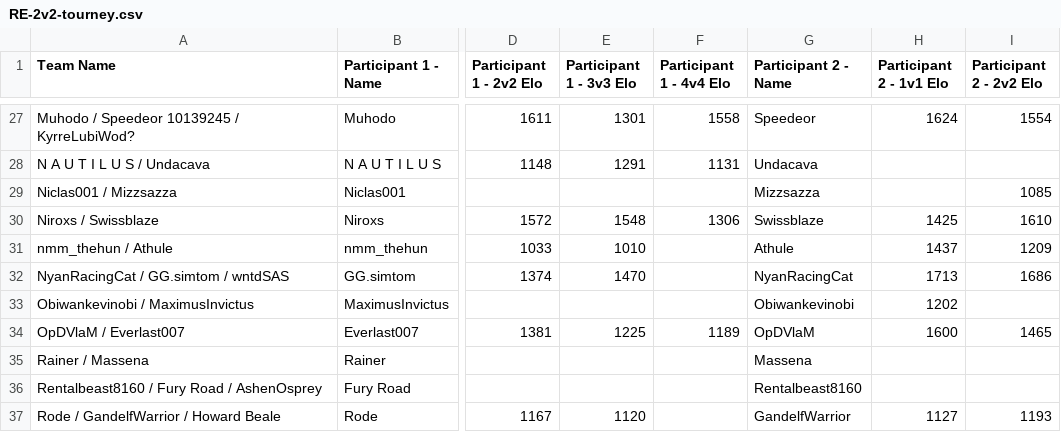
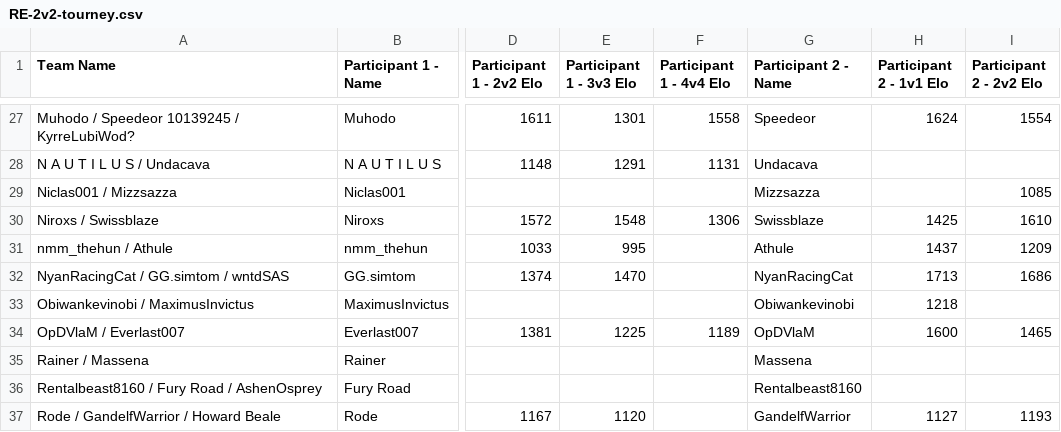
Before and after one commit to cmcaul03/LELRanks, a CSV file: web/RE-2v2-tourney.csv, drawn as a sheet; only a part is shown, gaps mark what is left out; the diff names each change by its address in the sheet, - before the commit and + after, or states it on an @@ line.

```diff
--- a/web/RE-2v2-tourney.csv
+++ b/web/RE-2v2-tourney.csv
-E31 (Participant 1 - 3v3 Elo): 1010
+E31 (Participant 1 - 3v3 Elo): 995
-H33 (Participant 2 - 1v1 Elo): 1202
+H33 (Participant 2 - 1v1 Elo): 1218
```
Also changed, not shown: web/LEL-rising-empires-weeklies-45.csv, 4 other files.
